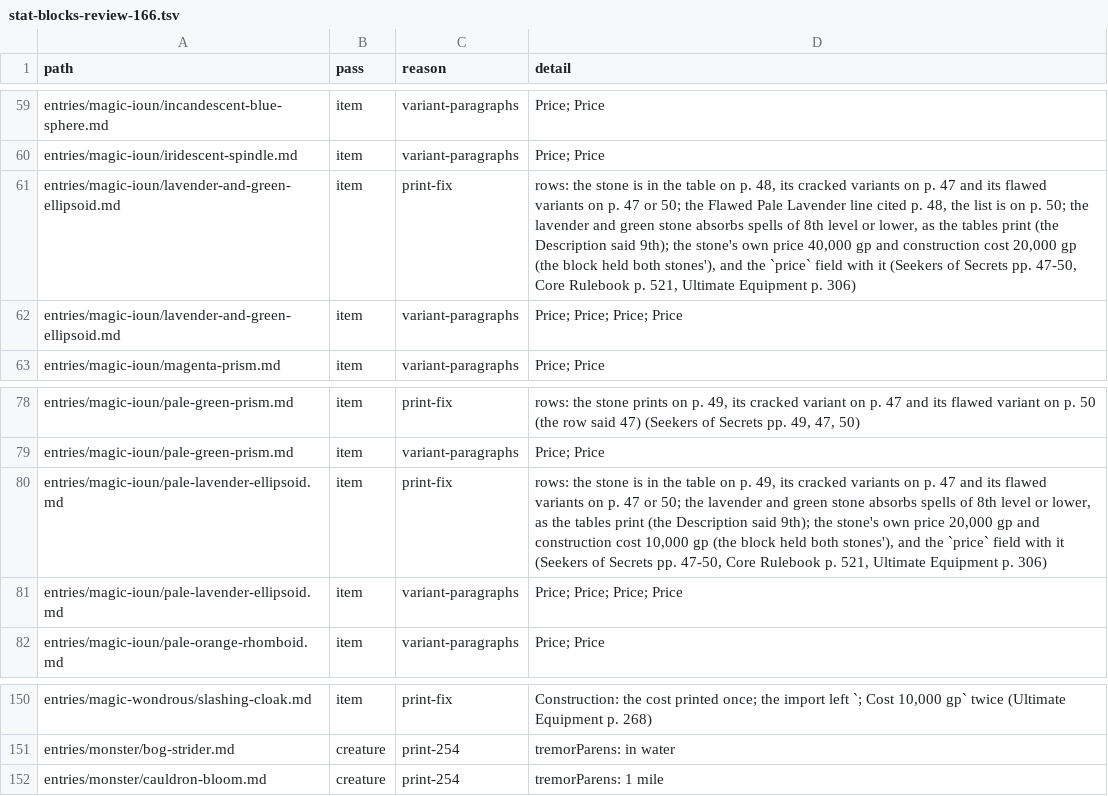
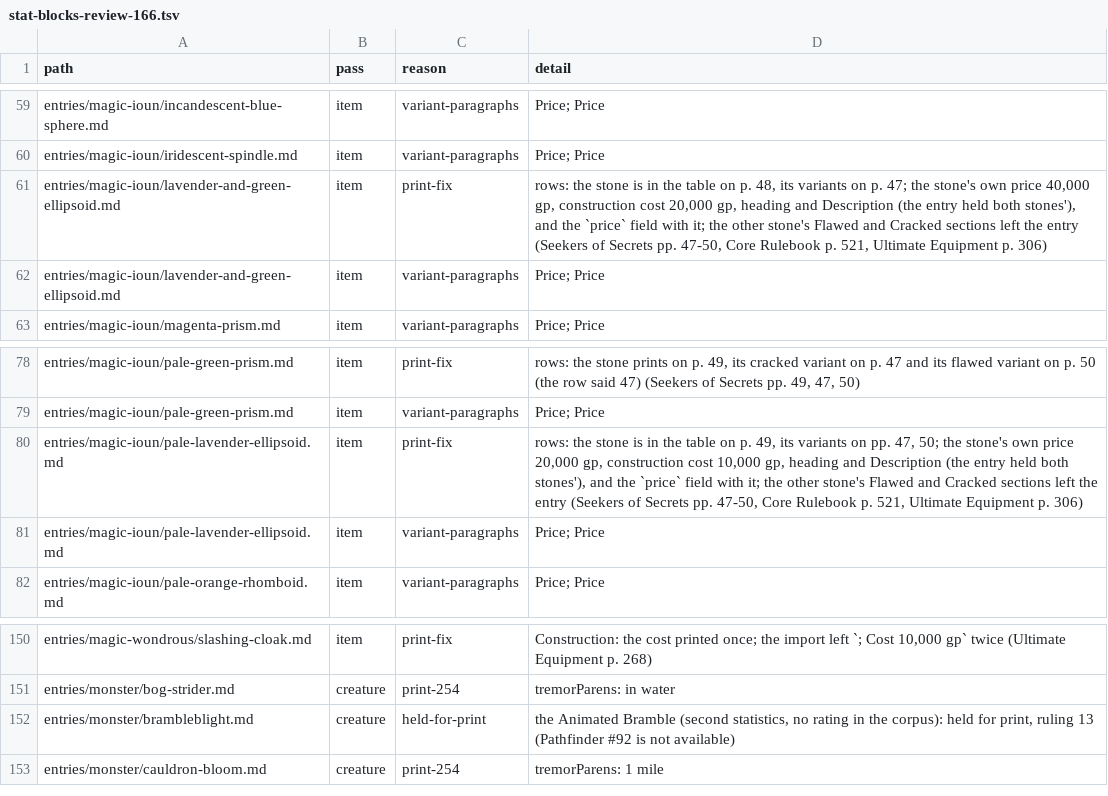
Before and after one commit to phynics/cast-iron-data, a TSV file: scripts/stat-blocks-review-166.tsv, drawn as a sheet; only a part is shown, gaps mark what is left out.

```diff
--- a/scripts/stat-blocks-review-166.tsv
+++ b/scripts/stat-blocks-review-166.tsv
@@ -60,4 +60,4 @@ entries/magic-ioun/incandescent-blue-sphere.md	item	variant-paragraphs	Price; Pr
 entries/magic-ioun/iridescent-spindle.md	item	variant-paragraphs	Price; Price
-entries/magic-ioun/lavender-and-green-ellipsoid.md	item	print-fix	rows: the stone is in the table on p. 48, its cracked variants on p. 47 and its flawed variants on p. 47 or 50; the Flawed Pale Lavender line cited p. 48, the list is on p. 50; the lavender and green stone absorbs spells of 8th level or lower, as the tables print (the Description said 9th); the stone's own price 40,000 gp and construction cost 20,000 gp (the block held both stones'), and the `price` field with it (Seekers of Secrets pp. 47-50, Core Rulebook p. 521, Ultimate Equipment p. 306)
-entries/magic-ioun/lavender-and-green-ellipsoid.md	item	variant-paragraphs	Price; Price; Price; Price
+entries/magic-ioun/lavender-and-green-ellipsoid.md	item	print-fix	rows: the stone is in the table on p. 48, its variants on p. 47; the stone's own price 40,000 gp, construction cost 20,000 gp, heading and Description (the entry held both stones'), and the `price` field with it; the other stone's Flawed and Cracked sections left the entry (Seekers of Secrets pp. 47-50, Core Rulebook p. 521, Ultimate Equipment p. 306)
+entries/magic-ioun/lavender-and-green-ellipsoid.md	item	variant-paragraphs	Price; Price
 entries/magic-ioun/magenta-prism.md	item	variant-paragraphs	Price; Price
@@ -79,4 +79,4 @@ entries/magic-ioun/pale-green-prism.md	item	print-fix	rows: the stone prints on
 entries/magic-ioun/pale-green-prism.md	item	variant-paragraphs	Price; Price
-entries/magic-ioun/pale-lavender-ellipsoid.md	item	print-fix	rows: the stone is in the table on p. 49, its cracked variants on p. 47 and its flawed variants on p. 47 or 50; the lavender and green stone absorbs spells of 8th level or lower, as the tables print (the Description said 9th); the stone's own price 20,000 gp and construction cost 10,000 gp (the block held both stones'), and the `price` field with it (Seekers of Secrets pp. 47-50, Core Rulebook p. 521, Ultimate Equipment p. 306)
-entries/magic-ioun/pale-lavender-ellipsoid.md	item	variant-paragraphs	Price; Price; Price; Price
+entries/magic-ioun/pale-lavender-ellipsoid.md	item	print-fix	rows: the stone is in the table on p. 49, its variants on pp. 47, 50; the stone's own price 20,000 gp, construction cost 10,000 gp, heading and Description (the entry held both stones'), and the `price` field with it; the other stone's Flawed and Cracked sections left the entry (Seekers of Secrets pp. 47-50, Core Rulebook p. 521, Ultimate Equipment p. 306)
+entries/magic-ioun/pale-lavender-ellipsoid.md	item	variant-paragraphs	Price; Price
 entries/magic-ioun/pale-orange-rhomboid.md	item	variant-paragraphs	Price; Price
@@ -151,2 +151,3 @@ entries/magic-wondrous/slashing-cloak.md	item	print-fix	Construction: the cost p
 entries/monster/bog-strider.md	creature	print-254	tremorParens: in water
+entries/monster/brambleblight.md	creature	held-for-print	the Animated Bramble (second statistics, no rating in the corpus): held for print, ruling 13 (Pathfinder #92 is not available)
 entries/monster/cauldron-bloom.md	creature	print-254	tremorParens: 1 mile
```
Also changed, not shown: 6 other files.
